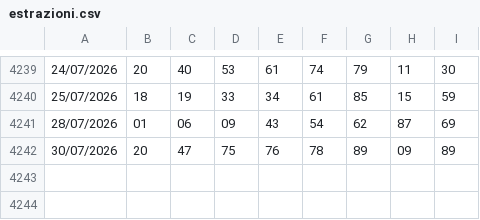
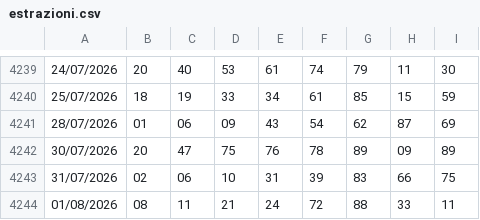
Before and after one commit to giolanni/Senalox2.0, a CSV file: shared/data/estrazioni.csv, drawn as a sheet; only a part is shown, gaps mark what is left out; the diff names each change by its address in the sheet, - before the commit and + after, or states it on an @@ line.

Commit message:
estrazioni aggiunte

```diff
--- a/shared/data/estrazioni.csv
+++ b/shared/data/estrazioni.csv
+row 4243: 31/07/2026 | 02 | 06 | 10 | 31 | 39 | 83 | 66 | 75
+row 4244: 01/08/2026 | 08 | 11 | 21 | 24 | 72 | 88 | 33 | 11
```
